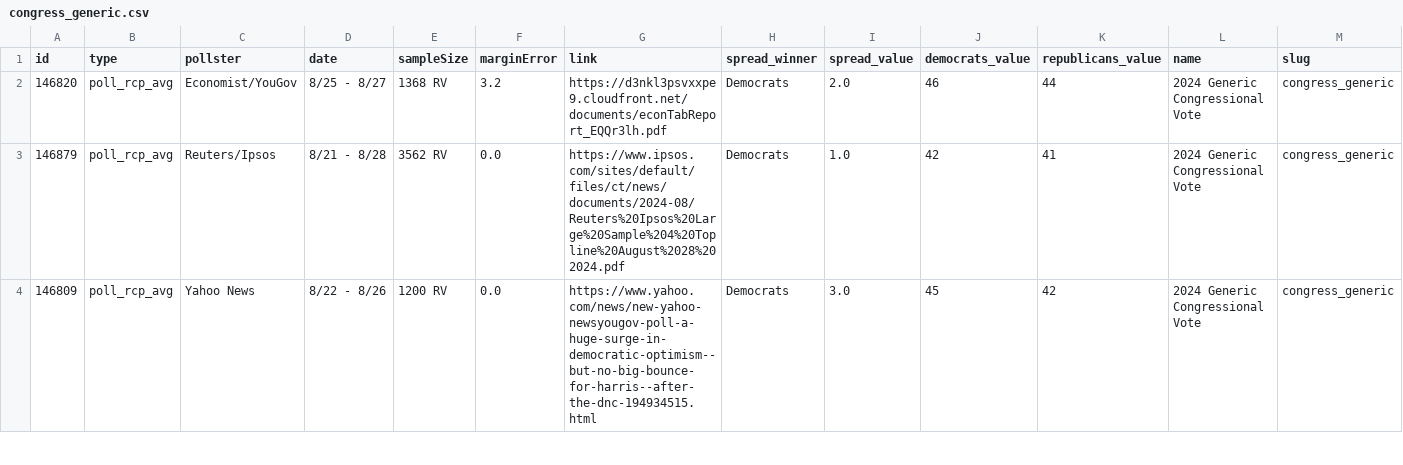
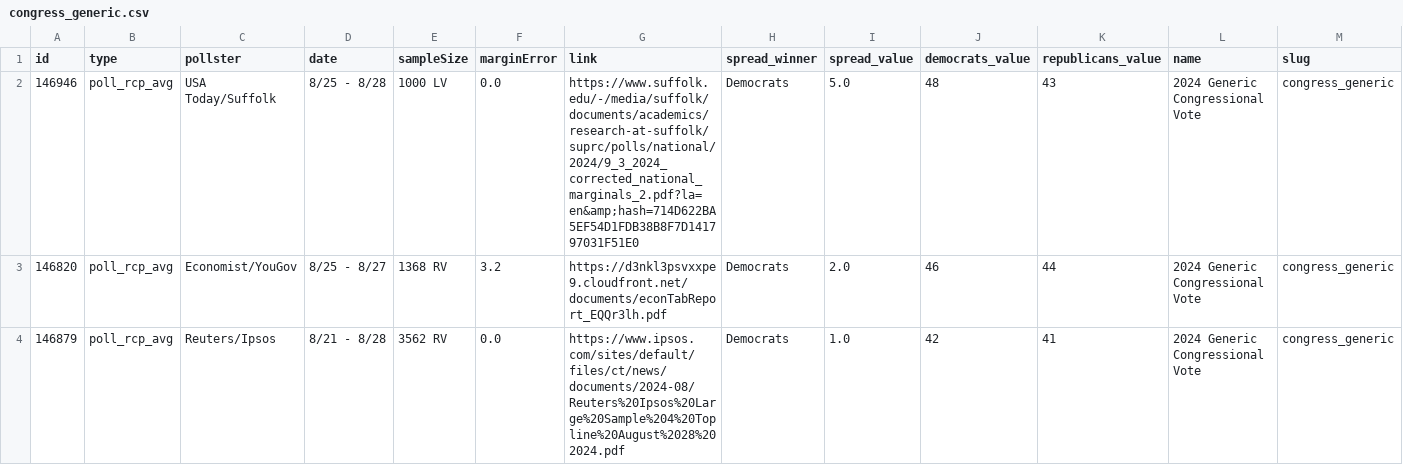
Before and after one commit to stiles/polls, a CSV file: data/polls/congress_generic.csv, drawn as a sheet; only a part is shown; the shorter side is filled out with more unchanged rows; rows hold the shown columns only; the diff names each change by its address in the sheet, - before the commit and + after, or states it on an @@ line.

```diff
--- a/data/polls/congress_generic.csv
+++ b/data/polls/congress_generic.csv
+row 2: 146946 | poll_rcp_avg | USA Today/Suffolk | 8/25 - 8/28 | 1000 LV | 0.0 | https://www.suffolk.edu/-/media/suffolk/documents/academics/research-at-suffolk/suprc/polls/national/2024/9_3_2024_corrected_national_marginals_2.pdf?la=en&amp;hash=714D622BA5EF54D1FDB38B8F7D141797031F51E0 | Democrats | 5.0 | 48 | 43 | 2024 Generic Congressional Vote | congress_generic
```
Also changed, not shown: data/polls/general.csv, data/polls/north_carolina.csv, 14 other files.
